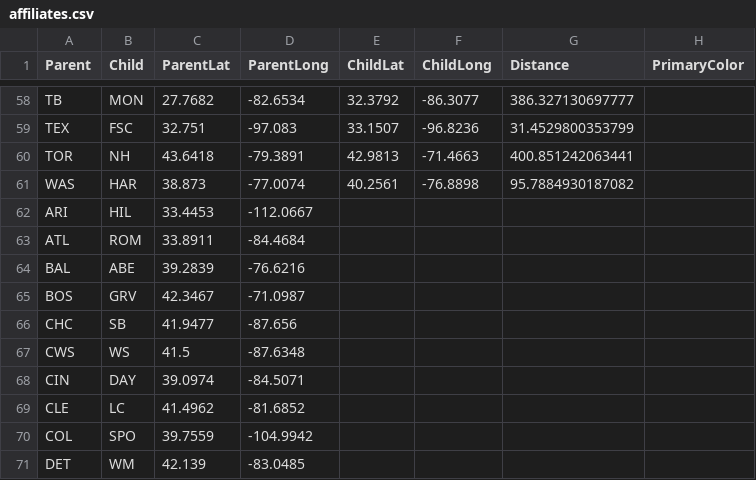
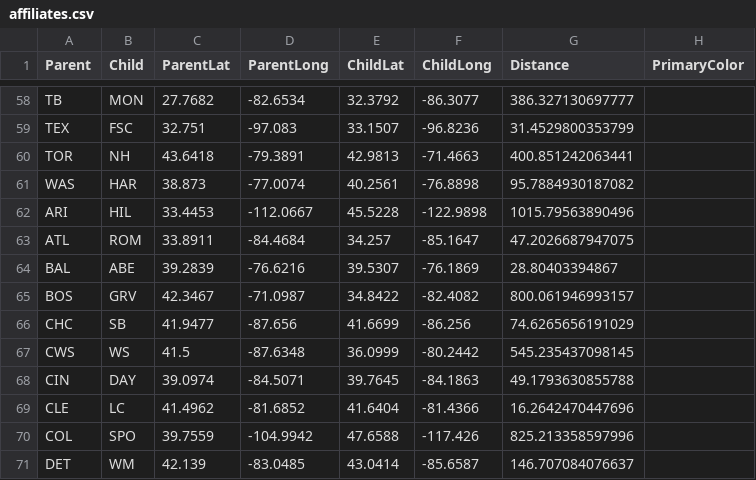
Before and after one commit to jacobbexten/DataVisualization, a CSV file: data/affiliates.csv, drawn as a sheet; only a part is shown, gaps mark what is left out; the diff covers the shown part only.

Commit message:
Updated Data File

```diff
--- a/data/affiliates.csv
+++ b/data/affiliates.csv
@@ -61,11 +61,11 @@ TOR,NH,43.6418,-79.3891,42.9813,-71.4663,400.851242063441,
 WAS,HAR,38.873,-77.0074,40.2561,-76.8898,95.7884930187082,
-ARI,HIL,33.4453,-112.0667,,,,
-ATL,ROM,33.8911,-84.4684,,,,
-BAL,ABE,39.2839,-76.6216,,,,
-BOS,GRV,42.3467,-71.0987,,,,
-CHC,SB,41.9477,-87.656,,,,
-CWS,WS,41.5,-87.6348,,,,
-CIN,DAY,39.0974,-84.5071,,,,
-CLE,LC,41.4962,-81.6852,,,,
-COL,SPO,39.7559,-104.9942,,,,
-DET,WM,42.139,-83.0485,,,,
+ARI,HIL,33.4453,-112.0667,45.5228,-122.9898,1015.79563890496,
+ATL,ROM,33.8911,-84.4684,34.257,-85.1647,47.2026687947075,
+BAL,ABE,39.2839,-76.6216,39.5307,-76.1869,28.80403394867,
+BOS,GRV,42.3467,-71.0987,34.8422,-82.4082,800.061946993157,
+CHC,SB,41.9477,-87.656,41.6699,-86.256,74.6265656191029,
+CWS,WS,41.5,-87.6348,36.0999,-80.2442,545.235437098145,
+CIN,DAY,39.0974,-84.5071,39.7645,-84.1863,49.1793630855788,
+CLE,LC,41.4962,-81.6852,41.6404,-81.4366,16.2642470447696,
+COL,SPO,39.7559,-104.9942,47.6588,-117.426,825.213358597996,
+DET,WM,42.139,-83.0485,43.0414,-85.6587,146.707084076637,
```
Also changed, not shown: 150 edited cells elsewhere in this file.
